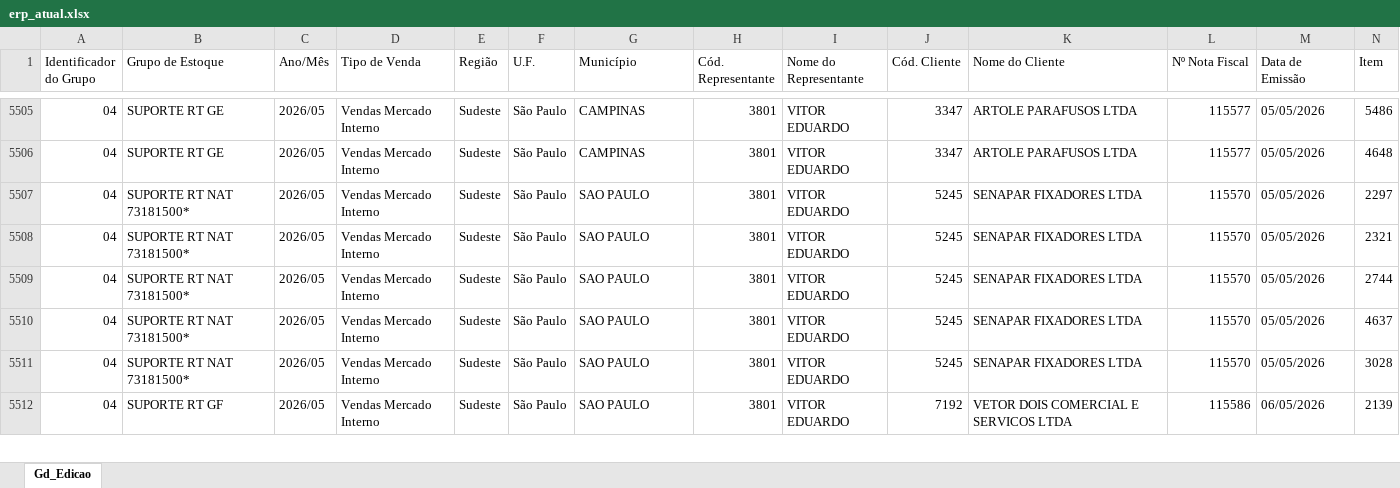
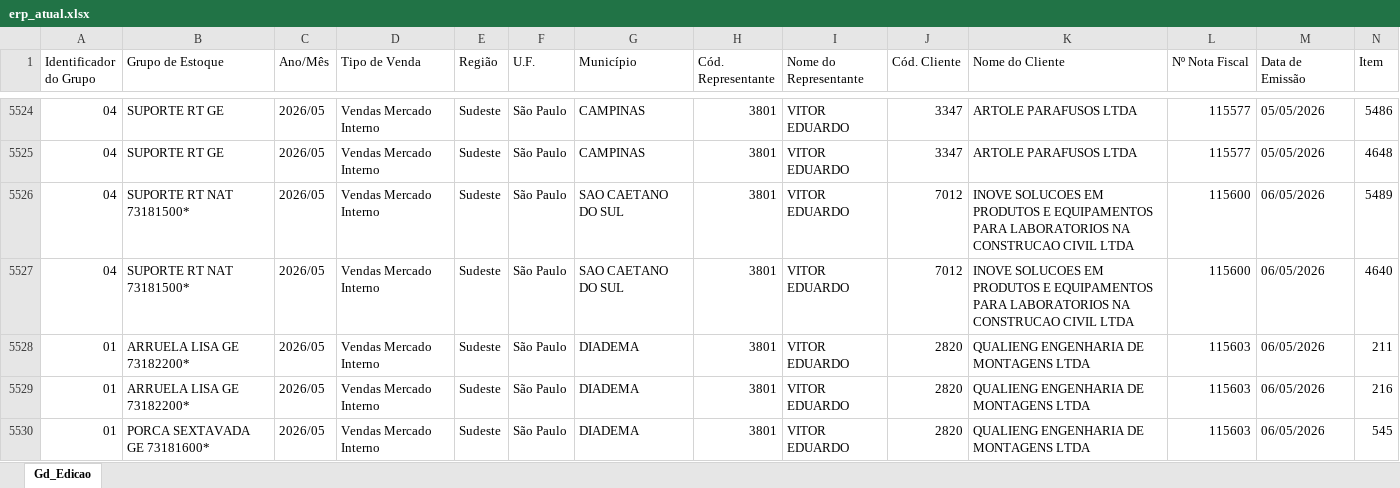
Before and after one commit to becegato229-star/cq-mubec, an Excel workbook: data/erp_atual.xlsx, sheet Gd_Edicao, drawn as a sheet; only a part is shown, gaps mark what is left out; the shorter side is filled out with more unchanged rows; values as stored, in another font and other column widths than the file's, no cell formats; rows hold the shown columns only; the diff covers the shown part only; the diff names each change by its address in the sheet, - before the commit and + after, or states it on an @@ line.

Commit message:
Add files via upload

```diff
--- a/data/erp_atual.xlsx (sheet Gd_Edicao)
+++ b/data/erp_atual.xlsx (sheet Gd_Edicao)
+row 5526: 04 | SUPORTE RT NAT 73181500* | 2026/05 | Vendas Mercado Interno | Sudeste | São Paulo | SAO CAETANO DO SUL | 3801 | VITOR EDUARDO | 7012 | INOVE SOLUCOES EM PRODUTOS E EQUIPAMENTOS PARA LABORATORIOS NA CONSTRUCAO CIVIL LTDA | 115600 | 06/05/2026 | 5489
+row 5527: 04 | SUPORTE RT NAT 73181500* | 2026/05 | Vendas Mercado Interno | Sudeste | São Paulo | SAO CAETANO DO SUL | 3801 | VITOR EDUARDO | 7012 | INOVE SOLUCOES EM PRODUTOS E EQUIPAMENTOS PARA LABORATORIOS NA CONSTRUCAO CIVIL LTDA | 115600 | 06/05/2026 | 4640
+row 5528: 01 | ARRUELA LISA GE 73182200* | 2026/05 | Vendas Mercado Interno | Sudeste | São Paulo | DIADEMA | 3801 | VITOR EDUARDO | 2820 | QUALIENG ENGENHARIA DE MONTAGENS LTDA | 115603 | 06/05/2026 | 211
+row 5529: 01 | ARRUELA LISA GE 73182200* | 2026/05 | Vendas Mercado Interno | Sudeste | São Paulo | DIADEMA | 3801 | VITOR EDUARDO | 2820 | QUALIENG ENGENHARIA DE MONTAGENS LTDA | 115603 | 06/05/2026 | 216
+row 5530: 01 | PORCA SEXTAVADA GE 73181600* | 2026/05 | Vendas Mercado Interno | Sudeste | São Paulo | DIADEMA | 3801 | VITOR EDUARDO | 2820 | QUALIENG ENGENHARIA DE MONTAGENS LTDA | 115603 | 06/05/2026 | 545
```
Also changed, not shown: 24 added rows elsewhere in this sheet, cell formats.
